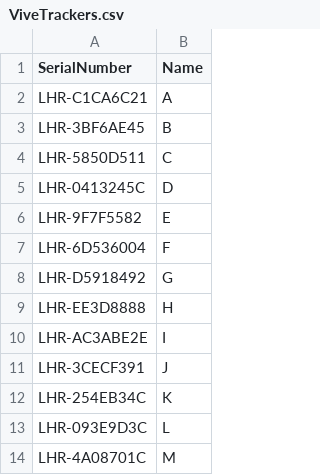
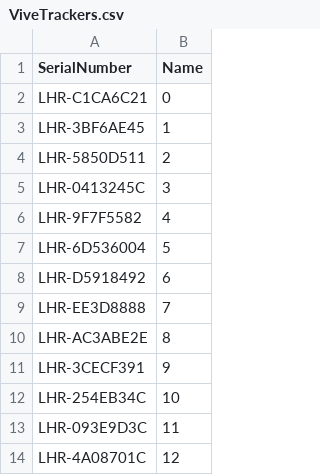
Before and after one commit to ebadier/ViveTrackers, a CSV file: Scripts/ViveTrackers.csv, drawn as a sheet.

Commit message:
- ViveTracker names replaced by int values starting from 0, instead of using letters

```diff
--- a/Scripts/ViveTrackers.csv
+++ b/Scripts/ViveTrackers.csv
@@ -1,14 +1,14 @@
 SerialNumber;Name;
-LHR-C1CA6C21;A;
-LHR-3BF6AE45;B;
-LHR-5850D511;C;
-LHR-0413245C;D;
-LHR-9F7F5582;E;
-LHR-6D536004;F;
-LHR-D5918492;G;
-LHR-EE3D8888;H;
-LHR-AC3ABE2E;I;
-LHR-3CECF391;J;
-LHR-254EB34C;K;
-LHR-093E9D3C;L;
-LHR-4A08701C;M;
+LHR-C1CA6C21;0;
+LHR-3BF6AE45;1;
+LHR-5850D511;2;
+LHR-0413245C;3;
+LHR-9F7F5582;4;
+LHR-6D536004;5;
+LHR-D5918492;6;
+LHR-EE3D8888;7;
+LHR-AC3ABE2E;8;
+LHR-3CECF391;9;
+LHR-254EB34C;10;
+LHR-093E9D3C;11;
+LHR-4A08701C;12;
```
Also changed, not shown: 1 other file.
